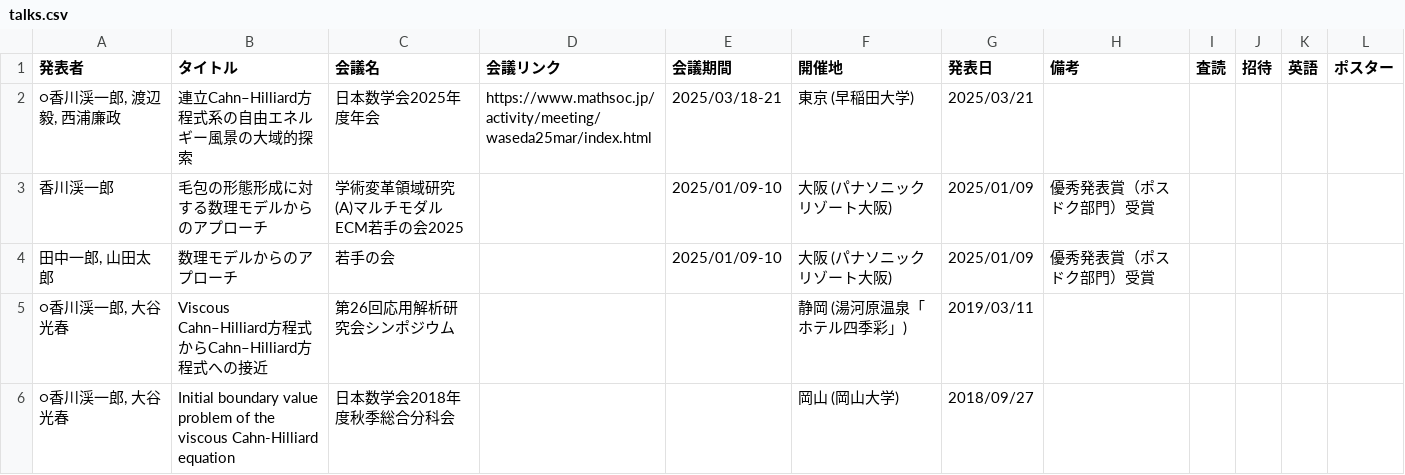
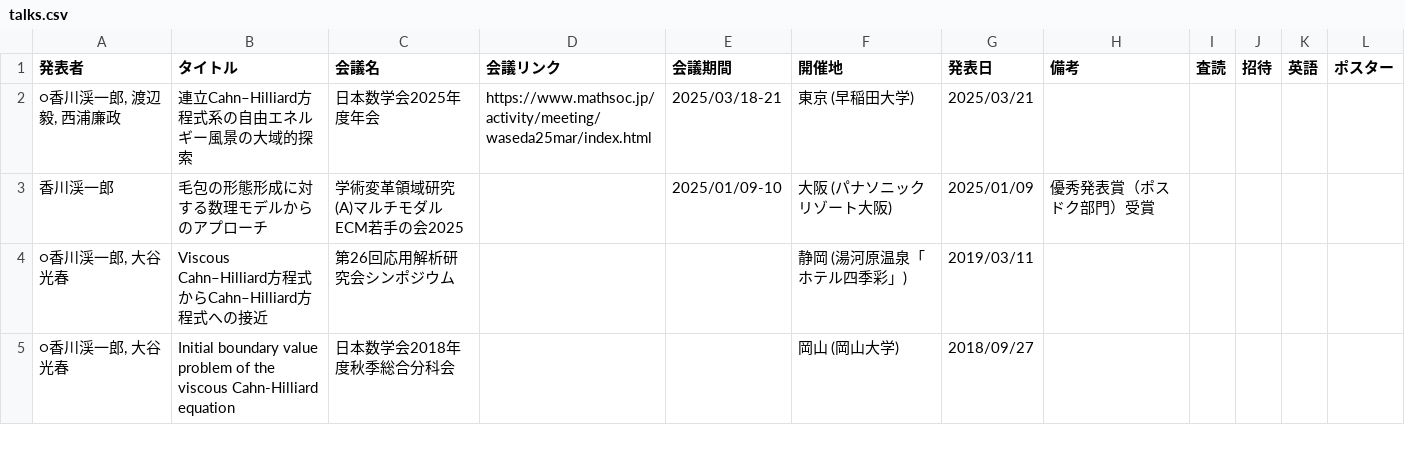
Before and after one commit to k16kgw/k16kgw.github.io, a CSV file: data/talks.csv, drawn as a sheet; only a part is shown.

Commit message:
update talks.csv

```diff
--- a/data/talks.csv
+++ b/data/talks.csv
@@ -3,3 +3,2 @@
 香川渓一郎,毛包の形態形成に対する数理モデルからのアプローチ,学術変革領域研究(A)マルチモダルECM若手の会2025,,2025/01/09-10,大阪 (パナソニックリゾート大阪),2025/01/09,優秀発表賞（ポスドク部門）受賞,,,,
-"田中一郎, 山田太郎",数理モデルからのアプローチ,若手の会,,2025/01/09-10,大阪 (パナソニックリゾート大阪),2025/01/09,優秀発表賞（ポスドク部門）受賞,,,,
 "○香川渓一郎, 大谷光春",Viscous Cahn–Hilliard方程式からCahn–Hilliard方程式への接近,第26回応用解析研究会シンポジウム,,,静岡 (湯河原温泉「ホテル四季彩」),2019/03/11,,,,,
```
Also changed, not shown: 2 other files.
